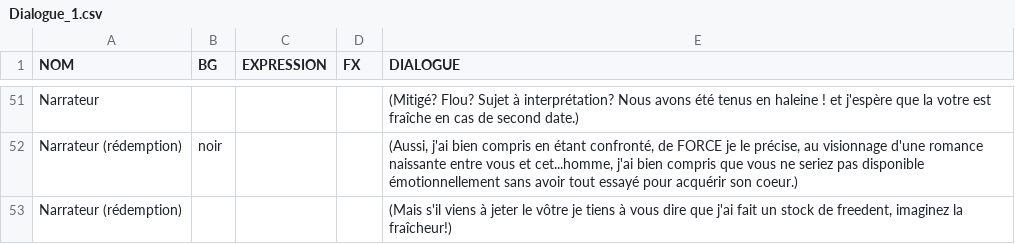
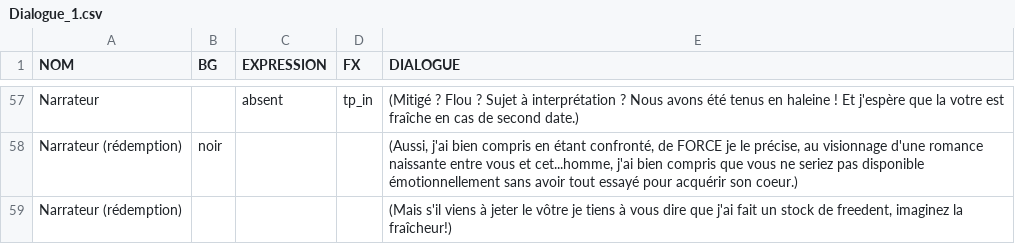
Before and after one commit to Caberu/gjlinux2025, a CSV file: Dialogue/Dialogue_1.csv, drawn as a sheet; only a part is shown, gaps mark what is left out; addresses are those after the commit; the diff covers the shown part only; the diff names each change by its address in the sheet, - before the commit and + after, or states it on an @@ line.

```diff
--- a/Dialogue/Dialogue_1.csv
+++ b/Dialogue/Dialogue_1.csv
-C57 (EXPRESSION): (empty)
+C57 (EXPRESSION): absent
-D57 (FX): (empty)
+D57 (FX): tp_in
-E57 (DIALOGUE): (Mitigé? Flou? Sujet à interprétation? Nous avons été tenus en haleine ! et j'espère que…
+E57 (DIALOGUE): (Mitigé ? Flou ? Sujet à interprétation ? Nous avons été tenus en haleine ! Et j'espère que…
```
Also changed, not shown: 7 added rows, 1 removed row and 36 edited cells elsewhere in this file, Dialogue/Dialogue_2.csv, 51 other files.
